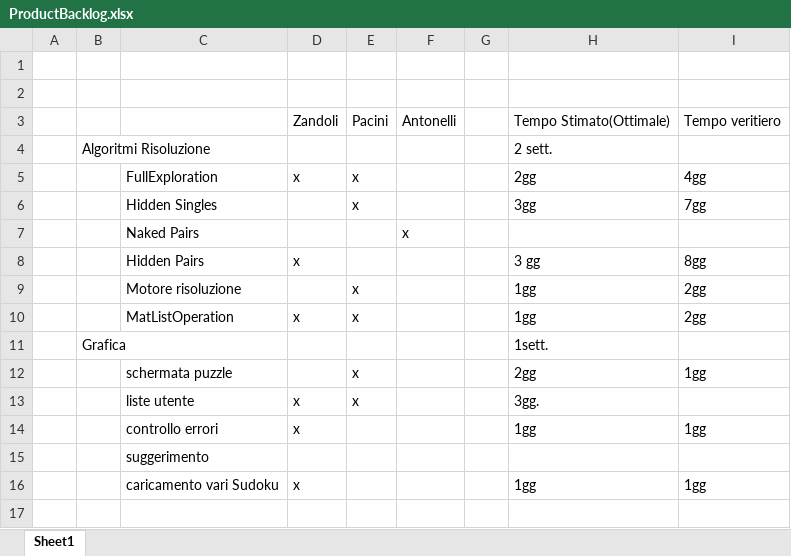
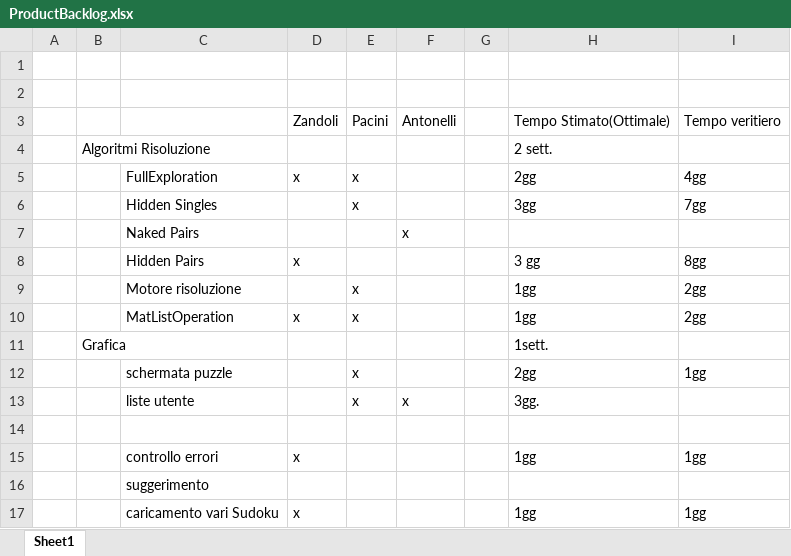
Before and after one commit to silviazandoli/progettoSudoku, an Excel workbook: ProductBacklog.xlsx, sheet Sheet1, drawn as a sheet; values as stored, in another font and other column widths than the file's, no borders; the diff names each change by its address in the sheet, - before the commit and + after, or states it on an @@ line.

```diff
--- a/ProductBacklog.xlsx (sheet Sheet1)
+++ b/ProductBacklog.xlsx (sheet Sheet1)
-D13: x
+D13: (empty)
-F13: (empty)
+F13: x
+row 14: (empty)
```
Also changed, not shown: 2 other files.
